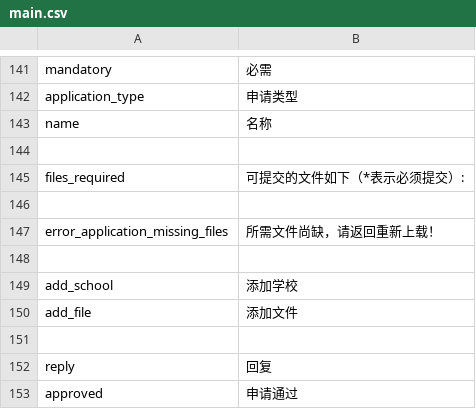
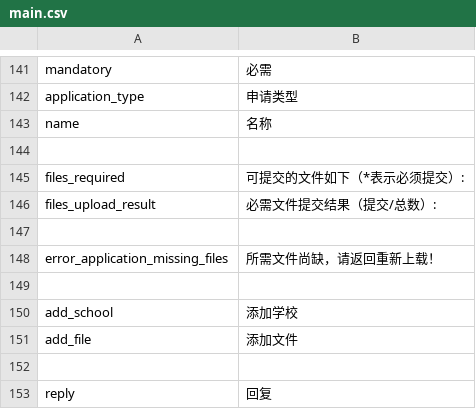
Before and after one commit to deadbird1980/ams, a CSV file: app/protected/languages/zh/main.csv, drawn as a sheet; only a part is shown, gaps mark what is left out; the shorter side is filled out with more unchanged rows.

```diff
--- a/app/protected/languages/zh/main.csv
+++ b/app/protected/languages/zh/main.csv
@@ -145,2 +145,3 @@ name|"名称"
 files_required|"可提交的文件如下（*表示必须提交）: "
+files_upload_result|"必需文件提交结果（提交/总数）: "
 
```
Also changed, not shown: 1 other file.
